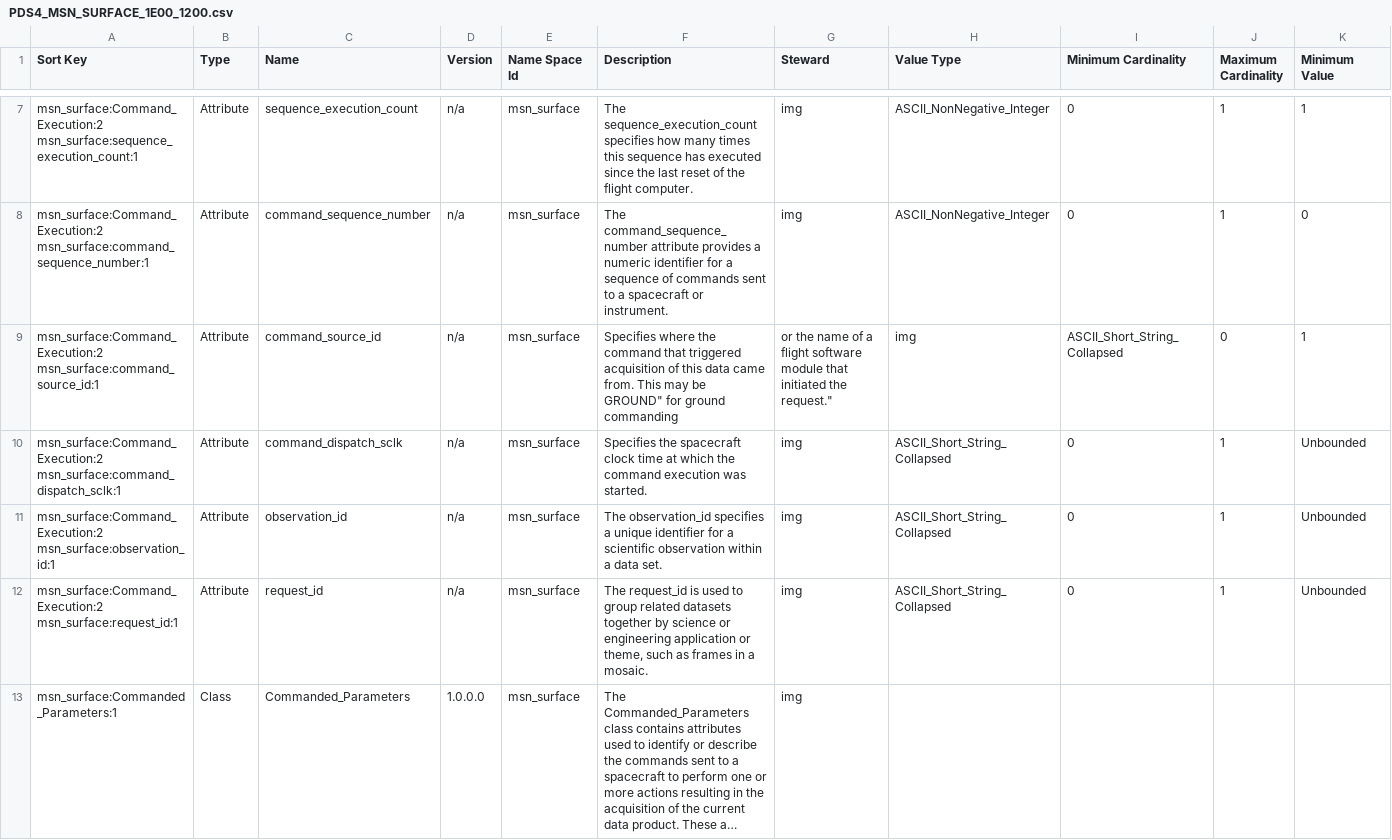
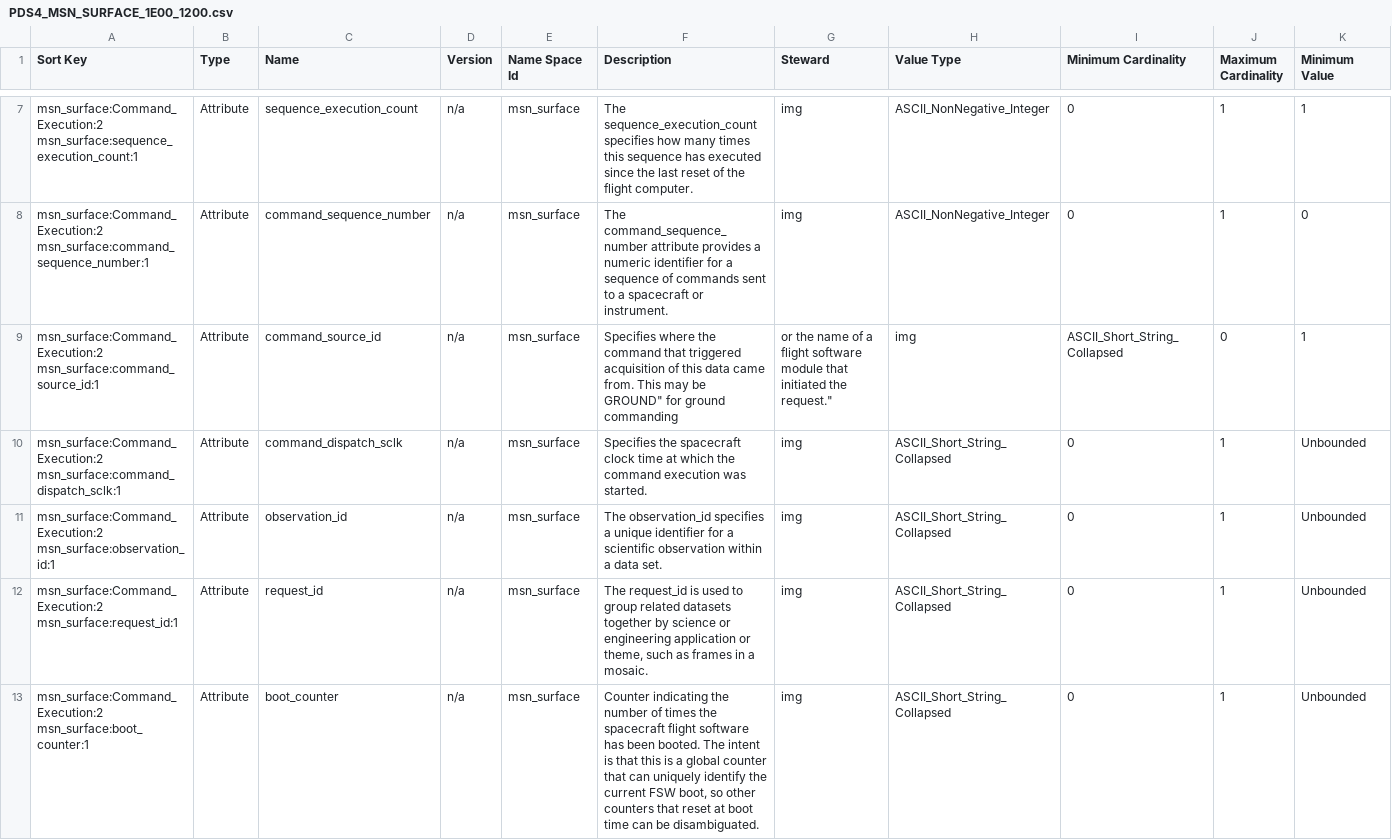
Before and after one commit to pds-data-dictionaries/ldd-msn_surface, a CSV file: build/development/6be3be425cfdc1d091d40e780c72d324d47efa45/1.14.0.0/PDS4_MSN_SURFACE_1E00_1200.csv (was build/development/22a4b00cb8c6fdda55125787ee416028acab46be/PDS4_MSN_SURFACE_1E00_1200.csv), drawn as a sheet; only a part is shown, gaps mark what is left out; the shorter side is filled out with more unchanged rows; long unchanged cells end in …; rows hold the shown columns only; the diff covers the shown part only; the diff names each change by its address in the sheet, - before the commit and + after, or states it on an @@ line.

```diff
--- a/build/development/22a4b00cb8c6fdda55125787ee416028acab46be/PDS4_MSN_SURFACE_1E00_1200.csv
+++ b/build/development/6be3be425cfdc1d091d40e780c72d324d47efa45/1.14.0.0/PDS4_MSN_SURFACE_1E00_1200.csv
+row 13: msn_surface:Command_Execution:2 msn_surface:boot_counter:1 | Attribute | boot_counter | n/a | msn_surface | Counter indicating the number of times the spacecraft flight software has been booted. The intent is that this is a global counter that can uniquely identify the current FSW boot, so other counters that reset at boot time can be disambiguated. | img | ASCII_Short_String_Collapsed | 0 | 1 | Unbounded
```
Also changed, not shown: 3 added rows elsewhere in this file, 5 other files.
